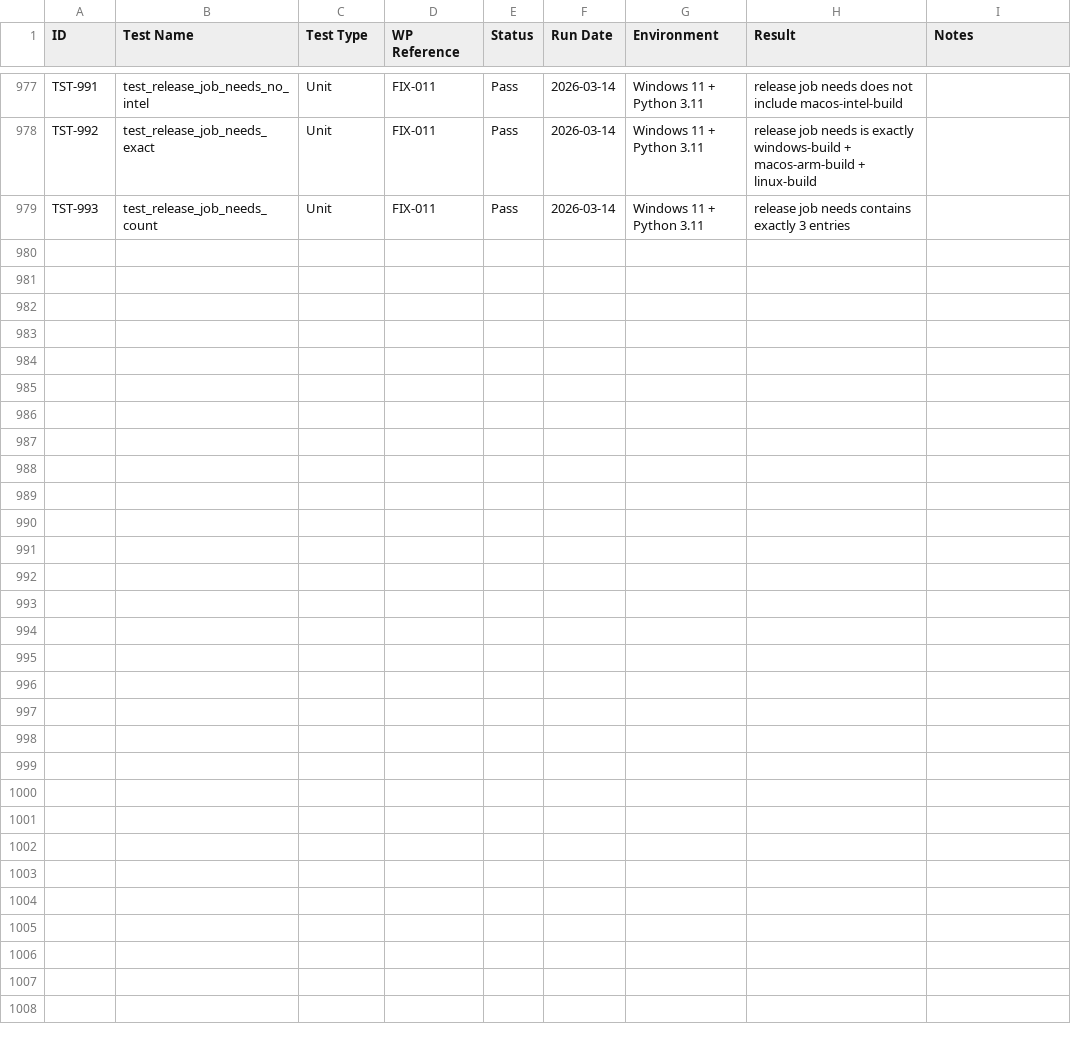
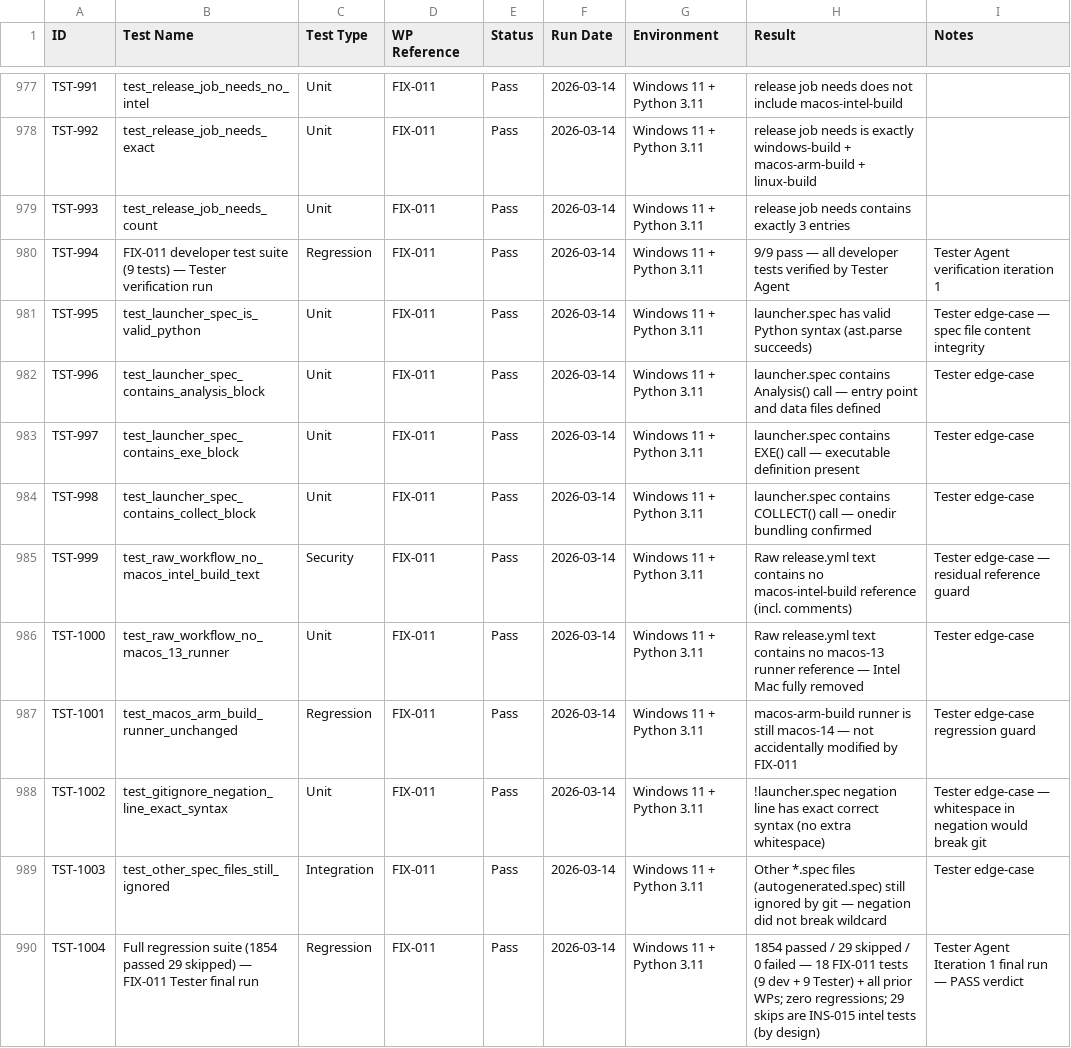
Before and after one commit to xX2Angelo8Xx/Turbulence-Solutions-Safe-Agent-Workspace, a CSV file: docs/test-results/test-results.csv, drawn as a sheet; only a part is shown, gaps mark what is left out; the diff names each change by its address in the sheet, - before the commit and + after, or states it on an @@ line.

Commit message:
FIX-011: Tester PASS

```diff
--- a/docs/test-results/test-results.csv
+++ b/docs/test-results/test-results.csv
+row 980: TST-994 | FIX-011 developer test suite (9 tests) — Tester verification run | Regression | FIX-011 | Pass | 2026-03-14 | Windows 11 + Python 3.11 | 9/9 pass — all developer tests verified by Tester Agent | Tester Agent verification iteration 1
+row 981: TST-995 | test_launcher_spec_is_valid_python | Unit | FIX-011 | Pass | 2026-03-14 | Windows 11 + Python 3.11 | launcher.spec has valid Python syntax (ast.parse succeeds) | Tester edge-case — spec file content integrity
+row 982: TST-996 | test_launcher_spec_contains_analysis_block | Unit | FIX-011 | Pass | 2026-03-14 | Windows 11 + Python 3.11 | launcher.spec contains Analysis() call — entry point and data files defined | Tester edge-case
+row 983: TST-997 | test_launcher_spec_contains_exe_block | Unit | FIX-011 | Pass | 2026-03-14 | Windows 11 + Python 3.11 | launcher.spec contains EXE() call — executable definition present | Tester edge-case
+row 984: TST-998 | test_launcher_spec_contains_collect_block | Unit | FIX-011 | Pass | 2026-03-14 | Windows 11 + Python 3.11 | launcher.spec contains COLLECT() call — onedir bundling confirmed | Tester edge-case
+row 985: TST-999 | test_raw_workflow_no_macos_intel_build_text | Security | FIX-011 | Pass | 2026-03-14 | Windows 11 + Python 3.11 | Raw release.yml text contains no macos-intel-build reference (incl. comments) | Tester edge-case — residual reference guard
+row 986: TST-1000 | test_raw_workflow_no_macos_13_runner | Unit | FIX-011 | Pass | 2026-03-14 | Windows 11 + Python 3.11 | Raw release.yml text contains no macos-13 runner reference — Intel Mac fully removed | Tester edge-case
+row 987: TST-1001 | test_macos_arm_build_runner_unchanged | Regression | FIX-011 | Pass | 2026-03-14 | Windows 11 + Python 3.11 | macos-arm-build runner is still macos-14 — not accidentally modified by FIX-011 | Tester edge-case regression guard
+row 988: TST-1002 | test_gitignore_negation_line_exact_syntax | Unit | FIX-011 | Pass | 2026-03-14 | Windows 11 + Python 3.11 | !launcher.spec negation line has exact correct syntax (no extra whitespace) | Tester edge-case — whitespace in negation would break git
+row 989: TST-1003 | test_other_spec_files_still_ignored | Integration | FIX-011 | Pass | 2026-03-14 | Windows 11 + Python 3.11 | Other *.spec files (autogenerated.spec) still ignored by git — negation did not break wildcard | Tester edge-case
+row 990: TST-1004 | Full regression suite (1854 passed 29 skipped) — FIX-011 Tester final run | Regression | FIX-011 | Pass | 2026-03-14 | Windows 11 + Python 3.11 | 1854 passed / 29 skipped / 0 failed — 18 FIX-011 tests (9 dev + 9 Tester) + all prior WPs; zero regressions; 29 skips are INS-015 intel tests (by design) | Tester Agent Iteration 1 final run — PASS verdict
```
Also changed, not shown: docs/workpackages/workpackages.csv, 2 other files.
